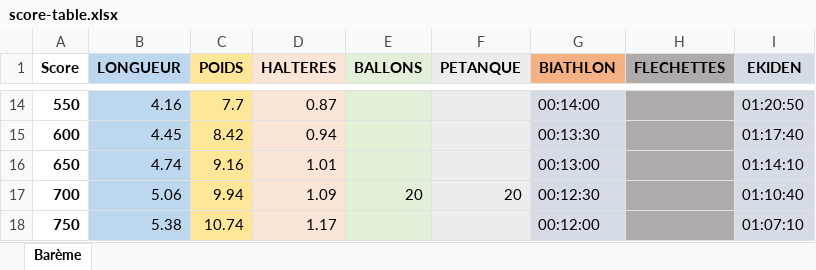
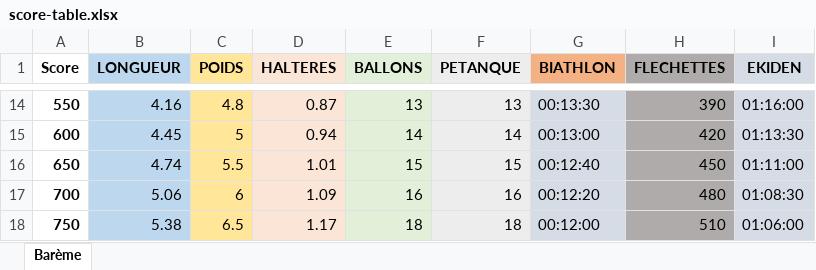
Before and after one commit to mgermerie/as-website, an Excel workbook: data/score-table.xlsx, sheet Barème, drawn as a sheet; only a part is shown, gaps mark what is left out; values as stored, in another font and other column widths than the file's, no borders; the diff covers the shown part only; the diff names each change by its address in the sheet, - before the commit and + after, or states it on an @@ line.

```diff
--- a/data/score-table.xlsx (sheet Barème)
+++ b/data/score-table.xlsx (sheet Barème)
-C14 (POIDS): 7.7
+C14 (POIDS): 4.8
-E14 (BALLONS): (empty)
+E14 (BALLONS): 13
-F14 (PETANQUE): (empty)
+F14 (PETANQUE): 13
-G14 (BIATHLON): 00:14:00
+G14 (BIATHLON): 00:13:30
-H14 (FLECHETTES): (empty)
+H14 (FLECHETTES): 390
-I14 (EKIDEN): 01:20:50
+I14 (EKIDEN): 01:16:00
-C15 (POIDS): 8.42
+C15 (POIDS): 5
-E15 (BALLONS): (empty)
+E15 (BALLONS): 14
-F15 (PETANQUE): (empty)
+F15 (PETANQUE): 14
-G15 (BIATHLON): 00:13:30
+G15 (BIATHLON): 00:13:00
-H15 (FLECHETTES): (empty)
+H15 (FLECHETTES): 420
-I15 (EKIDEN): 01:17:40
+I15 (EKIDEN): 01:13:30
-C16 (POIDS): 9.16
+C16 (POIDS): 5.5
-E16 (BALLONS): (empty)
+E16 (BALLONS): 15
-F16 (PETANQUE): (empty)
+F16 (PETANQUE): 15
-G16 (BIATHLON): 00:13:00
+G16 (BIATHLON): 00:12:40
-H16 (FLECHETTES): (empty)
+H16 (FLECHETTES): 450
-I16 (EKIDEN): 01:14:10
+I16 (EKIDEN): 01:11:00
-C17 (POIDS): 9.94
+C17 (POIDS): 6
-E17 (BALLONS): 20
+E17 (BALLONS): 16
-F17 (PETANQUE): 20
+F17 (PETANQUE): 16
-G17 (BIATHLON): 00:12:30
+G17 (BIATHLON): 00:12:20
-H17 (FLECHETTES): (empty)
+H17 (FLECHETTES): 480
-I17 (EKIDEN): 01:10:40
+I17 (EKIDEN): 01:08:30
-C18 (POIDS): 10.74
+C18 (POIDS): 6.5
-E18 (BALLONS): (empty)
+E18 (BALLONS): 18
-F18 (PETANQUE): (empty)
+F18 (PETANQUE): 18
-H18 (FLECHETTES): (empty)
+H18 (FLECHETTES): 510
-I18 (EKIDEN): 01:07:10
+I18 (EKIDEN): 01:06:00
```
Also changed, not shown: 95 edited cells elsewhere in this sheet, 2 other files.
